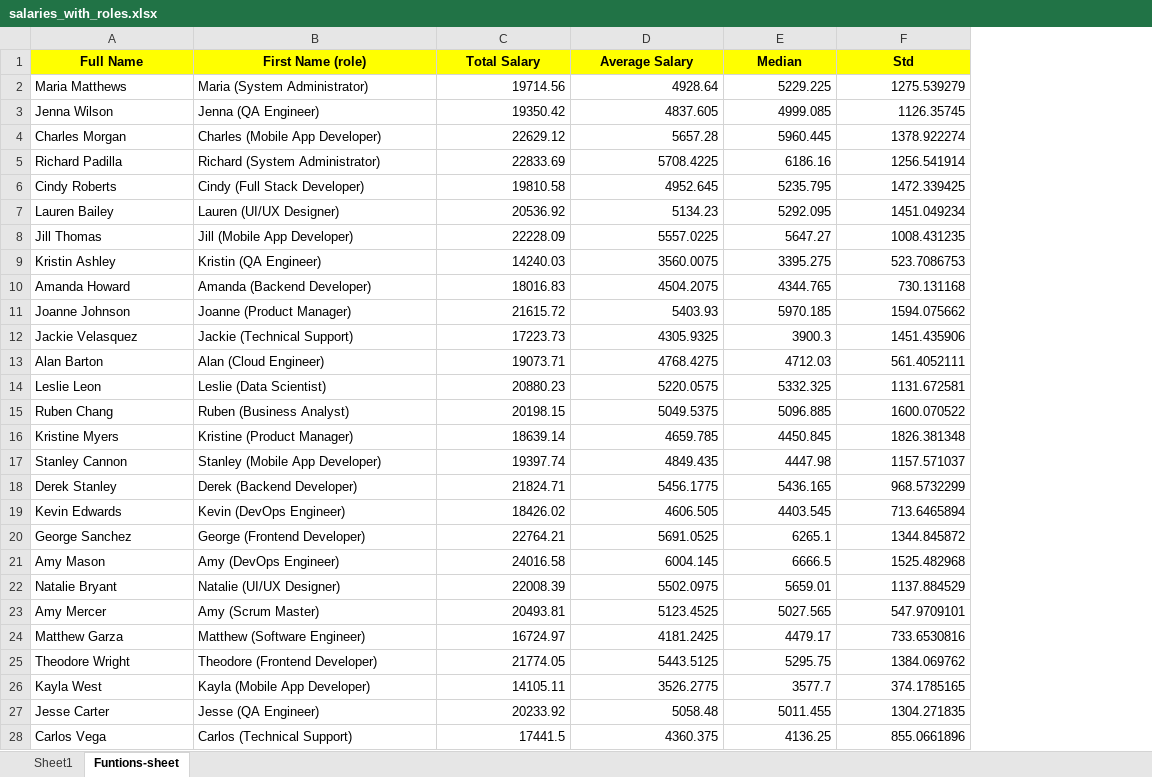
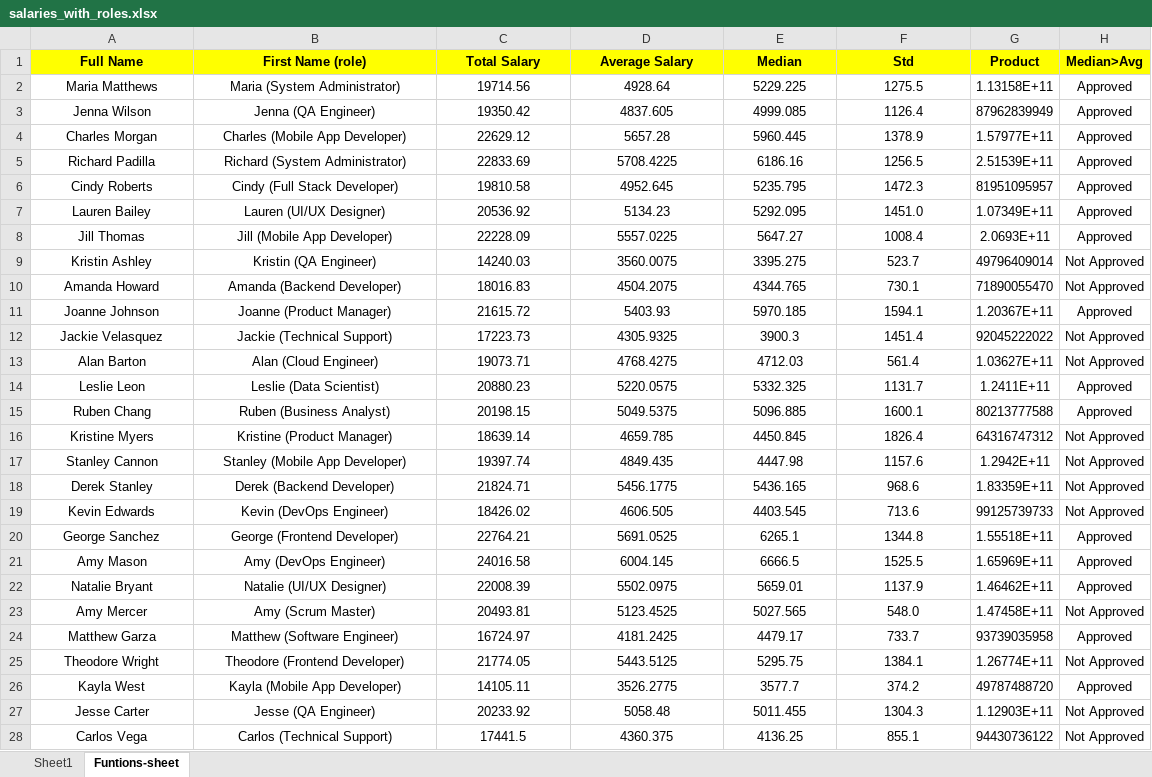
Before and after one commit to mj-awad17/Data_Analystics-Projects, an Excel workbook: salaries_with_roles/salaries_with_roles.xlsx, sheet Funtions-sheet, drawn as a sheet; only a part is shown; values as stored, in another font and other column widths than the file's, no borders; conditional formats not drawn; the diff covers the shown part only; the diff names each change by its address in the sheet, - before the commit and + after, or states it on an @@ line.

```diff
--- a/salaries_with_roles/salaries_with_roles.xlsx (sheet Funtions-sheet)
+++ b/salaries_with_roles/salaries_with_roles.xlsx (sheet Funtions-sheet)
+column G (Product), rows 2-28: 1.13158E+11 | 87962839949 | 1.57977E+11 | 2.51539E+11 | 81951095957 | 1.07349E+11 | 2.0693E+11 | 49796409014 | 71890055470 | 1.20367E+11 | 92045222022 | 1.03627E+11 | 1.2411E+11 | 80213777588 | 64316747312 | 1.2942E+11 | 1.83359E+11 | 99125739733 | 1.55518E+11 | 1.65969E+11 | 1.46462E+11 | 1.47458E+11 | 93739035958 | 1.26774E+11 | 49787488720 | 1.12903E+11 | 94430736122
+column H (Median>Avg), rows 2-28: Approved | Approved | Approved | Approved | Approved | Approved | Approved | Not Approved | Not Approved | Approved | Not Approved | Not Approved | Approved | Approved | Not Approved | Not Approved | Not Approved | Not Approved | Approved | Approved | Approved | Not Approved | Approved | Not Approved | Approved | Not Approved | Not Approved
-A2:B28 alignment: left
+A2:B28 alignment: center
-C2:F28 alignment: right
+C2:F28 alignment: center
-F2 (Std): 1275.539279
+F2 (Std): 1275.5
-F3 (Std): 1126.35745
+F3 (Std): 1126.4
-F4 (Std): 1378.922274
+F4 (Std): 1378.9
-F5 (Std): 1256.541914
+F5 (Std): 1256.5
-F6 (Std): 1472.339425
+F6 (Std): 1472.3
-F7 (Std): 1451.049234
+F7 (Std): 1451.0
-F8 (Std): 1008.431235
+F8 (Std): 1008.4
-F9 (Std): 523.7086753
+F9 (Std): 523.7
-F10 (Std): 730.131168
+F10 (Std): 730.1
-F11 (Std): 1594.075662
+F11 (Std): 1594.1
-F12 (Std): 1451.435906
+F12 (Std): 1451.4
-F13 (Std): 561.4052111
+F13 (Std): 561.4
-F14 (Std): 1131.672581
+F14 (Std): 1131.7
-F15 (Std): 1600.070522
+F15 (Std): 1600.1
-F16 (Std): 1826.381348
+F16 (Std): 1826.4
-F17 (Std): 1157.571037
+F17 (Std): 1157.6
-F18 (Std): 968.5732299
+F18 (Std): 968.6
-F19 (Std): 713.6465894
+F19 (Std): 713.6
-F20 (Std): 1344.845872
+F20 (Std): 1344.8
-F21 (Std): 1525.482968
+F21 (Std): 1525.5
-F22 (Std): 1137.884529
+F22 (Std): 1137.9
-F23 (Std): 547.9709101
+F23 (Std): 548.0
-F24 (Std): 733.6530816
+F24 (Std): 733.7
-F25 (Std): 1384.069762
+F25 (Std): 1384.1
-F26 (Std): 374.1785165
+F26 (Std): 374.2
-F27 (Std): 1304.271835
+F27 (Std): 1304.3
-F28 (Std): 855.0661896
+F28 (Std): 855.1
```
Also changed, not shown: 73 edited cells and cell formats elsewhere in this sheet, sheet Sheet1, 1 other file.
